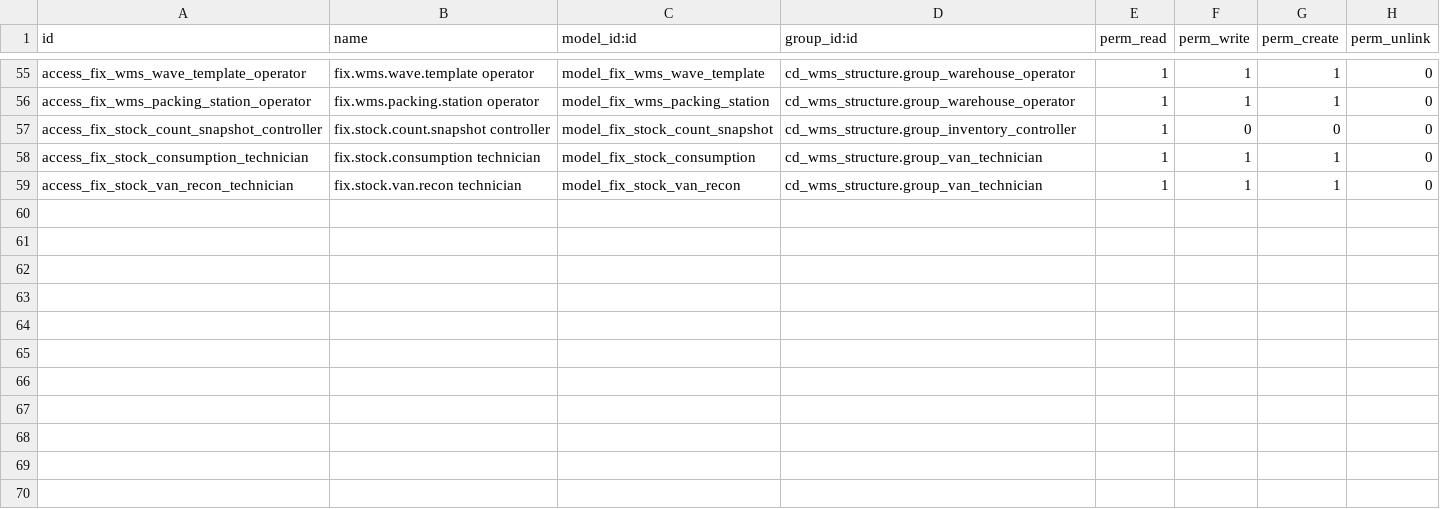
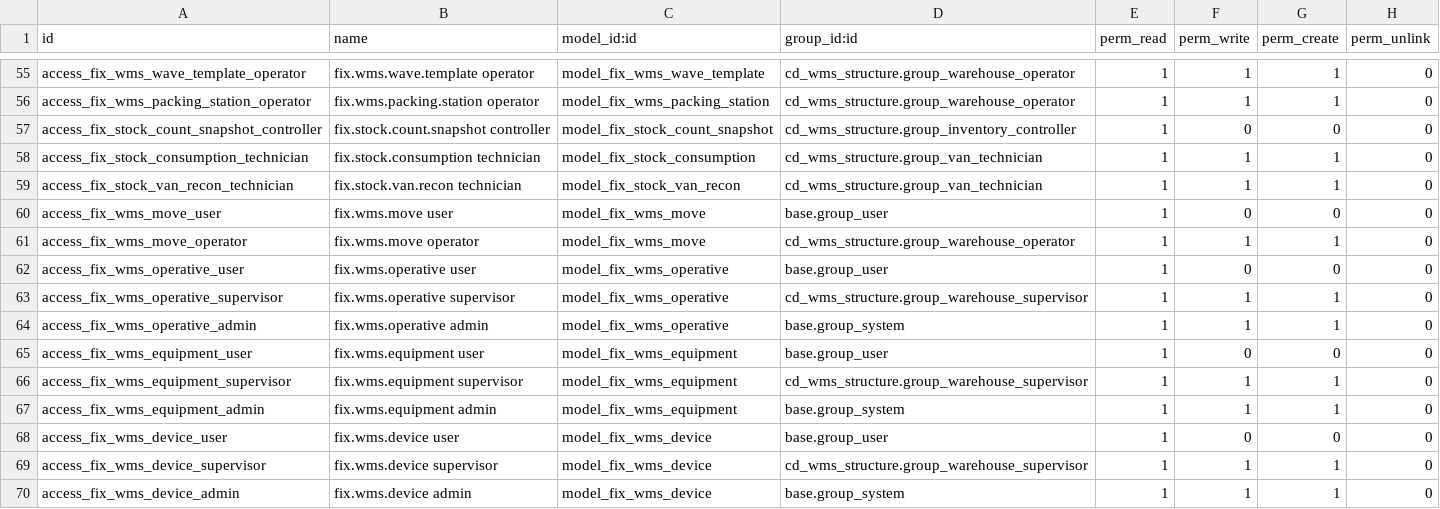
Before and after one commit to maz279/1000fix_new_erp_system, a CSV file: 1000_fix_codebase/addons/domain/e_supply_chain/cd_inventory/security/ir.model.access.csv, drawn as a sheet; only a part is shown, gaps mark what is left out.

```diff
--- a/1000_fix_codebase/addons/domain/e_supply_chain/cd_inventory/security/ir.model.access.csv
+++ b/1000_fix_codebase/addons/domain/e_supply_chain/cd_inventory/security/ir.model.access.csv
@@ -59 +59,12 @@ access_fix_stock_consumption_technician,fix.stock.consumption technician,model_f
 access_fix_stock_van_recon_technician,fix.stock.van.recon technician,model_fix_stock_van_recon,cd_wms_structure.group_van_technician,1,1,1,0
+access_fix_wms_move_user,fix.wms.move user,model_fix_wms_move,base.group_user,1,0,0,0
+access_fix_wms_move_operator,fix.wms.move operator,model_fix_wms_move,cd_wms_structure.group_warehouse_operator,1,1,1,0
+access_fix_wms_operative_user,fix.wms.operative user,model_fix_wms_operative,base.group_user,1,0,0,0
+access_fix_wms_operative_supervisor,fix.wms.operative supervisor,model_fix_wms_operative,cd_wms_structure.group_warehouse_supervisor,1,1,1,0
+access_fix_wms_operative_admin,fix.wms.operative admin,model_fix_wms_operative,base.group_system,1,1,1,0
+access_fix_wms_equipment_user,fix.wms.equipment user,model_fix_wms_equipment,base.group_user,1,0,0,0
+access_fix_wms_equipment_supervisor,fix.wms.equipment supervisor,model_fix_wms_equipment,cd_wms_structure.group_warehouse_supervisor,1,1,1,0
+access_fix_wms_equipment_admin,fix.wms.equipment admin,model_fix_wms_equipment,base.group_system,1,1,1,0
+access_fix_wms_device_user,fix.wms.device user,model_fix_wms_device,base.group_user,1,0,0,0
+access_fix_wms_device_supervisor,fix.wms.device supervisor,model_fix_wms_device,cd_wms_structure.group_warehouse_supervisor,1,1,1,0
+access_fix_wms_device_admin,fix.wms.device admin,model_fix_wms_device,base.group_system,1,1,1,0
```
Also changed, not shown: 12 other files.
